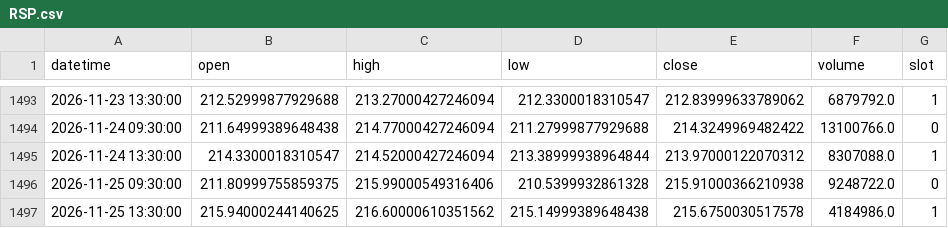
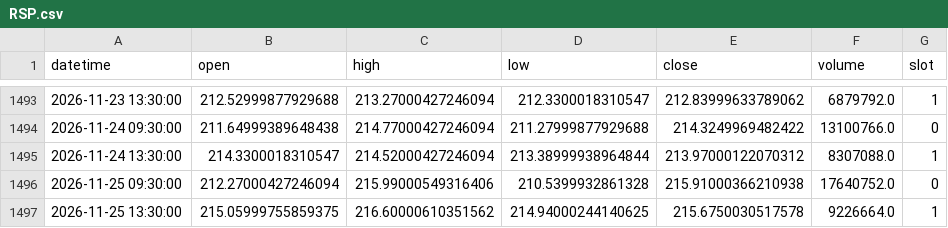
Before and after one commit to fairytrad888/ifi-lab, a CSV file: data/h4/RSP.csv, drawn as a sheet; only a part is shown, gaps mark what is left out.

```diff
--- a/data/h4/RSP.csv
+++ b/data/h4/RSP.csv
@@ -1495,3 +1495,3 @@ datetime,open,high,low,close,volume,slot
 2026-11-24 13:30:00,214.3300018310547,214.52000427246094,213.38999938964844,213.97000122070312,8307088.0,1
-2026-11-25 09:30:00,211.80999755859375,215.99000549316406,210.5399932861328,215.91000366210938,9248722.0,0
-2026-11-25 13:30:00,215.94000244140625,216.60000610351562,215.14999389648438,215.6750030517578,4184986.0,1
+2026-11-25 09:30:00,212.27000427246094,215.99000549316406,210.5399932861328,215.91000366210938,17640752.0,0
+2026-11-25 13:30:00,215.05999755859375,216.60000610351562,214.94000244140625,215.6750030517578,9226664.0,1
```
Also changed, not shown: data/earnings/AMT.csv, data/earnings/DIS.csv, 7 other files.
